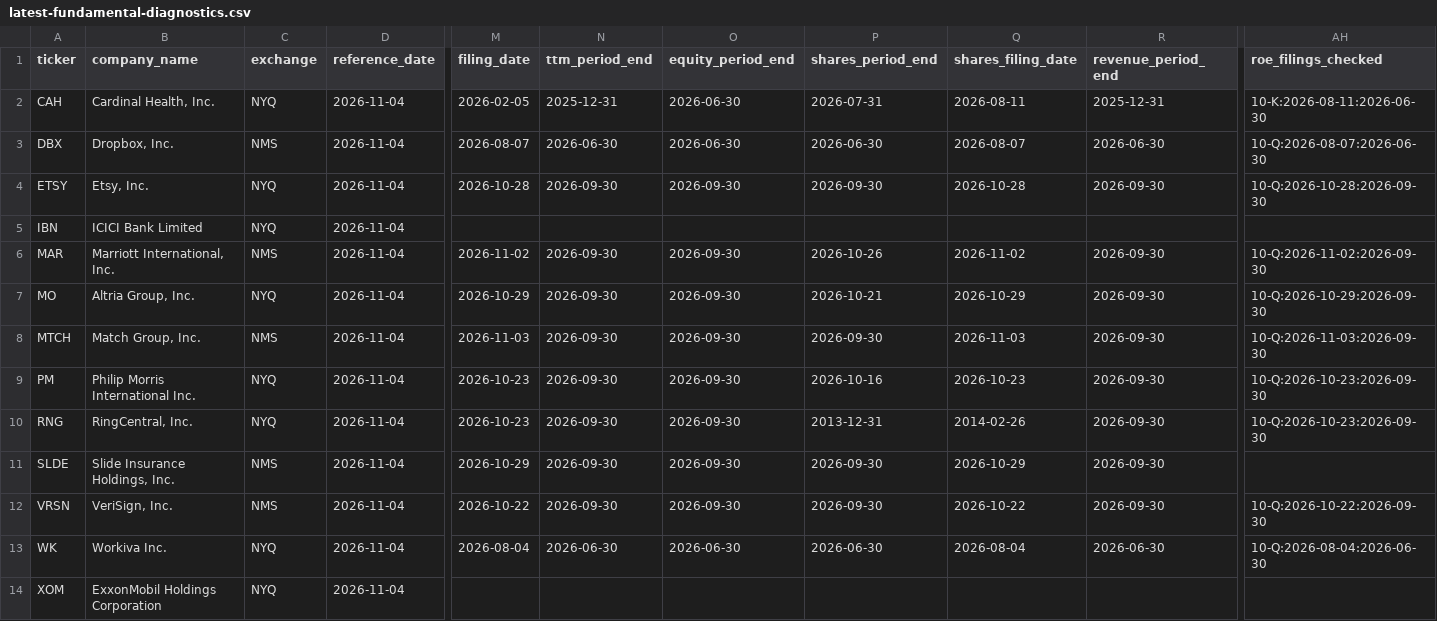
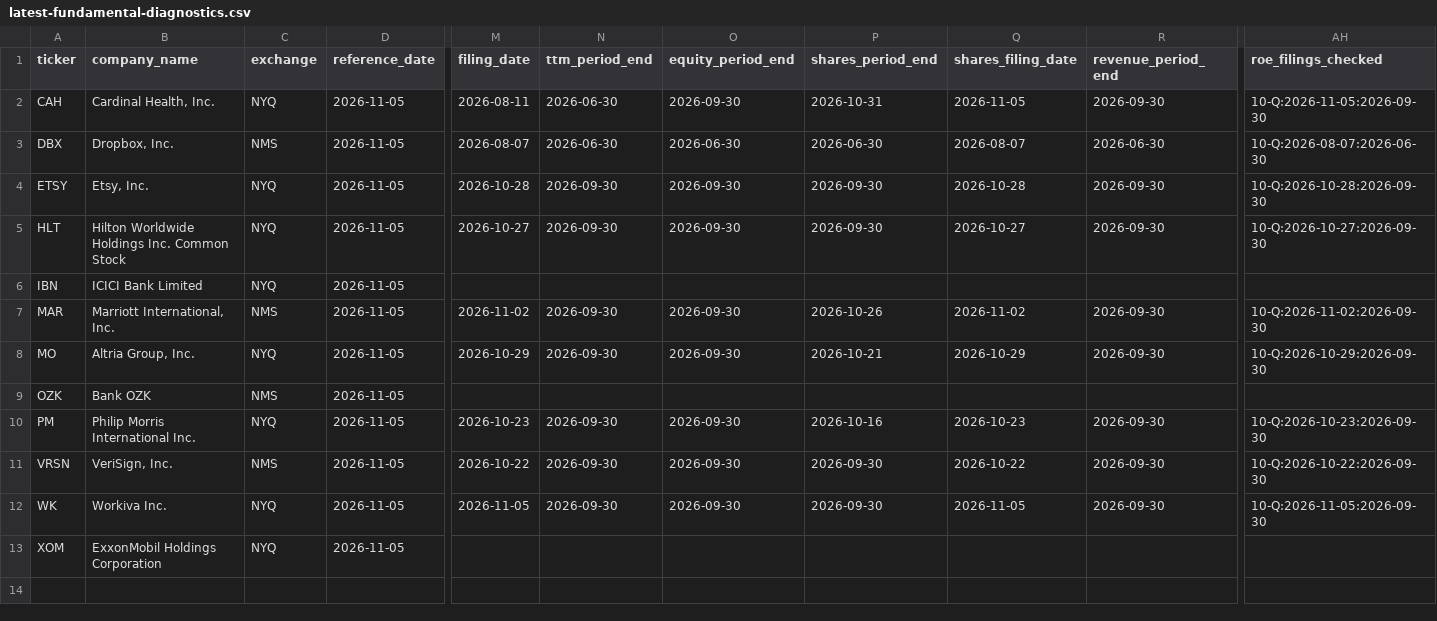
Before and after one commit to YooJongWon/stock, a CSV file: web/public/data/latest-fundamental-diagnostics.csv, drawn as a sheet; only a part is shown, gaps mark what is left out; removed rows and columns are numbered as before the commit, all else as after; rows hold the shown columns only; the diff names each change by its address in the sheet, - before the commit and + after, or states it on an @@ line.

```diff
--- a/web/public/data/latest-fundamental-diagnostics.csv
+++ b/web/public/data/latest-fundamental-diagnostics.csv
-D2:D4 (reference_date): 2026-11-04
+D2:D4 (reference_date): 2026-11-05
-M2 (filing_date): 2026-02-05
+M2 (filing_date): 2026-08-11
-N2 (ttm_period_end): 2025-12-31
+N2 (ttm_period_end): 2026-06-30
-O2 (equity_period_end): 2026-06-30
+O2 (equity_period_end): 2026-09-30
-P2 (shares_period_end): 2026-07-31
+P2 (shares_period_end): 2026-10-31
-Q2 (shares_filing_date): 2026-08-11
+Q2 (shares_filing_date): 2026-11-05
-R2 (revenue_period_end): 2025-12-31
+R2 (revenue_period_end): 2026-09-30
-AH2 (roe_filings_checked): 10-K:2026-08-11:2026-06-30
+AH2 (roe_filings_checked): 10-Q:2026-11-05:2026-09-30
+row 5: HLT | Hilton Worldwide Holdings Inc. Common Stock | NYQ | 2026-11-05 | 2026-10-27 | 2026-09-30 | 2026-09-30 | 2026-09-30 | 2026-10-27 | 2026-09-30 | 10-Q:2026-10-27:2026-09-30
-D6:D8 (reference_date): 2026-11-04
+D6:D8 (reference_date): 2026-11-05
-row 8: MTCH | Match Group, Inc. | NMS | 2026-11-04 | 2026-11-03 | 2026-09-30 | 2026-09-30 | 2026-09-30 | 2026-11-03 | 2026-09-30 | 10-Q:2026-11-03:2026-09-30
+row 9: OZK | Bank OZK | NMS | 2026-11-05
-D10 (reference_date): 2026-11-04
+D10 (reference_date): 2026-11-05
-row 10: RNG | RingCentral, Inc. | NYQ | 2026-11-04 | 2026-10-23 | 2026-09-30 | 2026-09-30 | 2013-12-31 | 2014-02-26 | 2026-09-30 | 10-Q:2026-10-23:2026-09-30
-row 11: SLDE | Slide Insurance Holdings, Inc. | NMS | 2026-11-04 | 2026-10-29 | 2026-09-30 | 2026-09-30 | 2026-09-30 | 2026-10-29 | 2026-09-30
-D11:D13 (reference_date): 2026-11-04
+D11:D13 (reference_date): 2026-11-05
-M12 (filing_date): 2026-08-04
+M12 (filing_date): 2026-11-05
-N12 (ttm_period_end): 2026-06-30
+N12 (ttm_period_end): 2026-09-30
-O12 (equity_period_end): 2026-06-30
+O12 (equity_period_end): 2026-09-30
-P12 (shares_period_end): 2026-06-30
+P12 (shares_period_end): 2026-09-30
-Q12 (shares_filing_date): 2026-08-04
+Q12 (shares_filing_date): 2026-11-05
-R12 (revenue_period_end): 2026-06-30
+R12 (revenue_period_end): 2026-09-30
-AH12 (roe_filings_checked): 10-Q:2026-08-04:2026-06-30
+AH12 (roe_filings_checked): 10-Q:2026-11-05:2026-09-30
```
Also changed, not shown: web/public/data/latest-candidates.csv, 3 other files.
